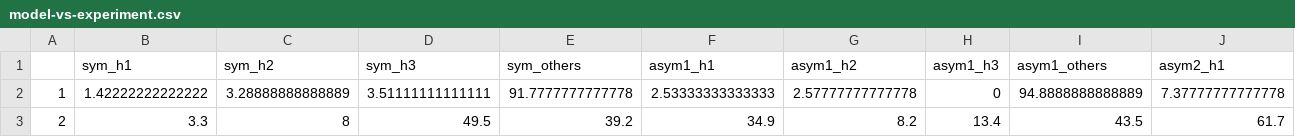
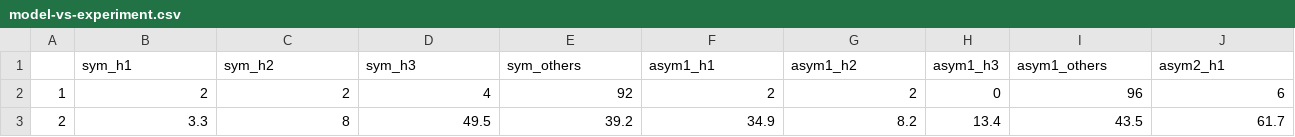
Before and after one commit to hnunner/relavod, a CSV file: simulations/OneShot/20170309/1/model-vs-experiment.csv, drawn as a sheet; only a part is shown; removed rows and columns are numbered as before the commit, all else as after; rows hold the shown columns only; the diff names each change by its address in the sheet, - before the commit and + after, or states it on an @@ line.

```diff
--- a/simulations/OneShot/20170309/1/model-vs-experiment.csv
+++ b/simulations/OneShot/20170309/1/model-vs-experiment.csv
-row 2: 1 | 1.42222222222222 | 3.28888888888889 | 3.51111111111111 | 91.7777777777778 | 2.53333333333333 | 2.57777777777778 | 0 | 94.8888888888889 | 7.37777777777778
+row 2: 1 | 2 | 2 | 4 | 92 | 2 | 2 | 0 | 96 | 6
```
Also changed, not shown: simulations/ClassicQ/20170316/1/model-vs-experiment.csv, simulations/ClassicQEpsilonNoise/20170316/1/model-vs-experiment.csv, 10 other files.
